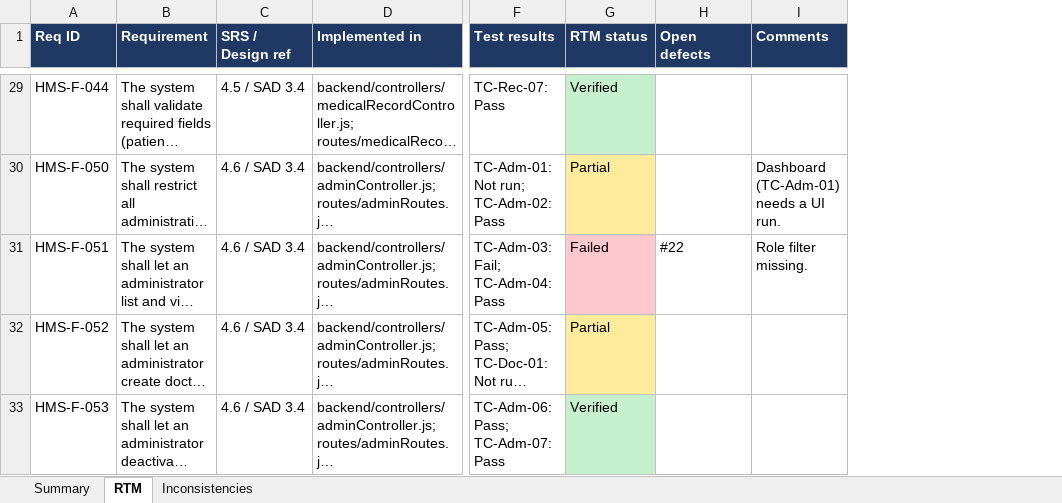
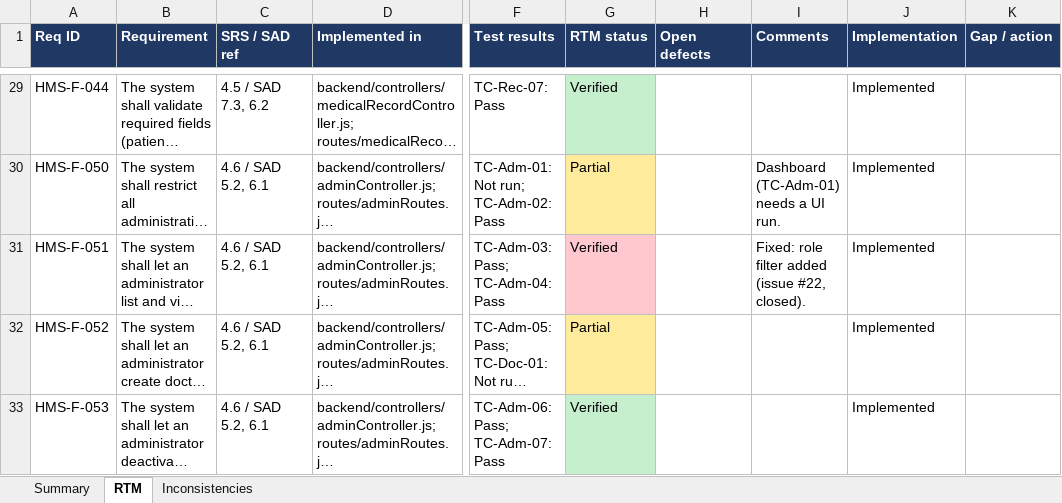
Before and after one commit to PES1UG24AM921/13, an Excel workbook: docs/RTM/RTM_HMS.xlsx, sheet RTM, drawn as a sheet; only a part is shown, gaps mark what is left out; long unchanged cells end in …; values as stored, in another font and other column widths than the file's, no borders; removed rows and columns are numbered as before the commit, all else as after; the diff covers the shown part only; the diff names each change by its address in the sheet, - before the commit and + after, or states it on an @@ line.

```diff
--- a/docs/RTM/RTM_HMS.xlsx (sheet RTM)
+++ b/docs/RTM/RTM_HMS.xlsx (sheet RTM)
-column C (SRS / Design ref), rows 29-33: 4.5 / SAD 3.4 | 4.6 / SAD 3.4 | 4.6 / SAD 3.4 | 4.6 / SAD 3.4 | 4.6 / SAD 3.4
+column C (SRS / SAD ref), rows 29-33: 4.5 / SAD 7.3, 6.2 | 4.6 / SAD 5.2, 6.1 | 4.6 / SAD 5.2, 6.1 | 4.6 / SAD 5.2, 6.1 | 4.6 / SAD 5.2, 6.1
+column J (Implementation), rows 29-33: all Implemented
+column K (Gap / action), empty
-F31 (Test results): TC-Adm-03: Fail; TC-Adm-04: Pass
+F31 (Test results): TC-Adm-03: Pass; TC-Adm-04: Pass
-G31 (RTM status): Failed
+G31 (RTM status): Verified
-H31 (Open defects): #22
+H31 (Open defects): (empty)
-I31 (Comments): Role filter missing.
+I31 (Comments): Fixed: role filter added (issue #22, closed).
```
Also changed, not shown: 32 edited cells elsewhere in this sheet, sheet Inconsistencies, sheet Summary, docs/RTM/Test_Cases_HMS.xlsx, 14 other files.
